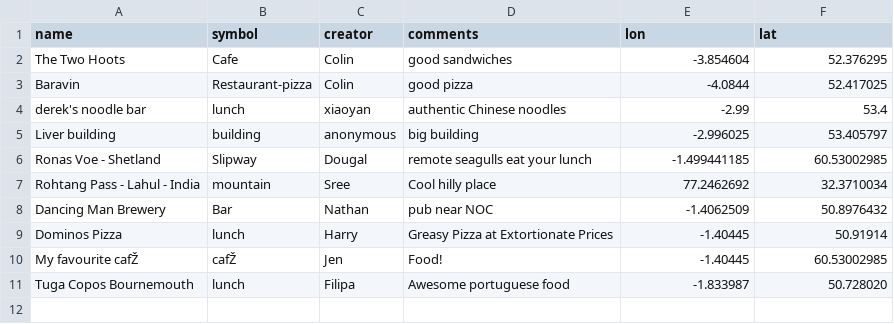
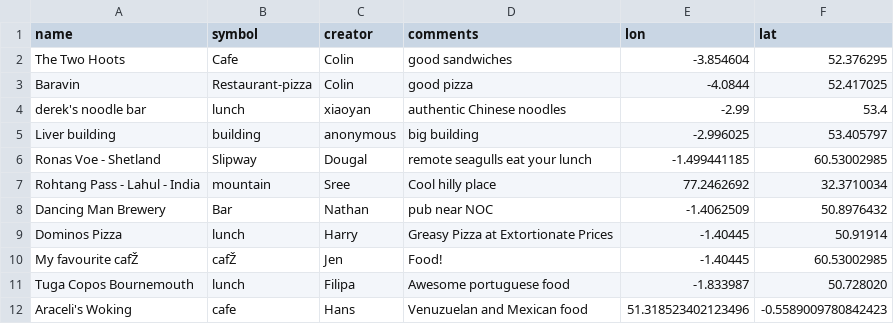
Before and after one commit to NOC-OI/favourite-places, a CSV file: places.csv, drawn as a sheet; the diff names each change by its address in the sheet, - before the commit and + after, or states it on an @@ line.

Commit message:
Hans' favourite place

```diff
--- a/places.csv
+++ b/places.csv
+row 12: Araceli's Woking | cafe | Hans | Venuzuelan and Mexican food | 51.318523402123496 | -0.5589009780842423
```
